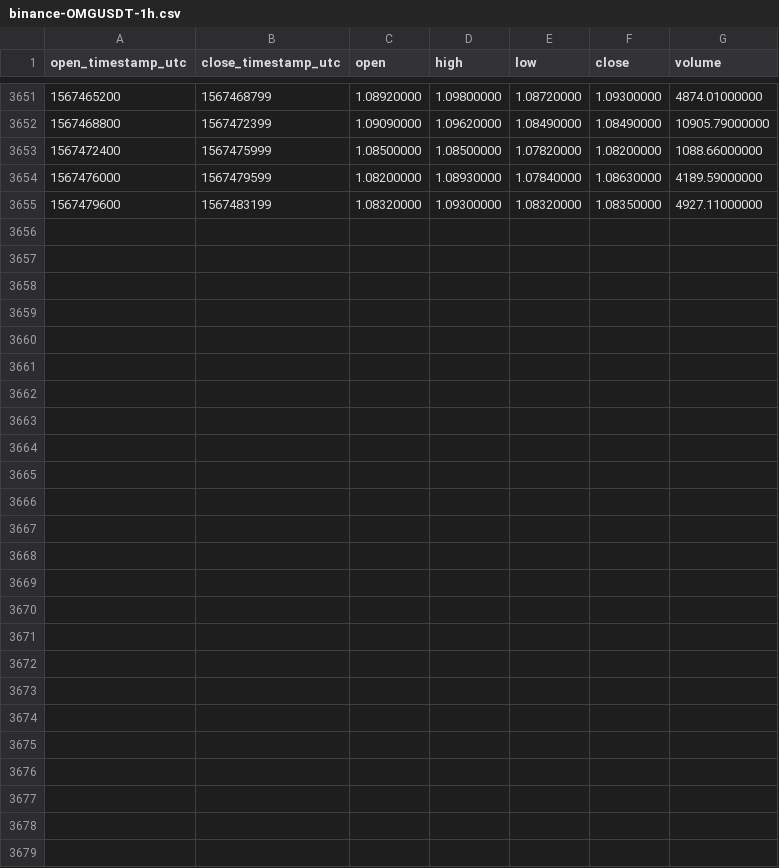
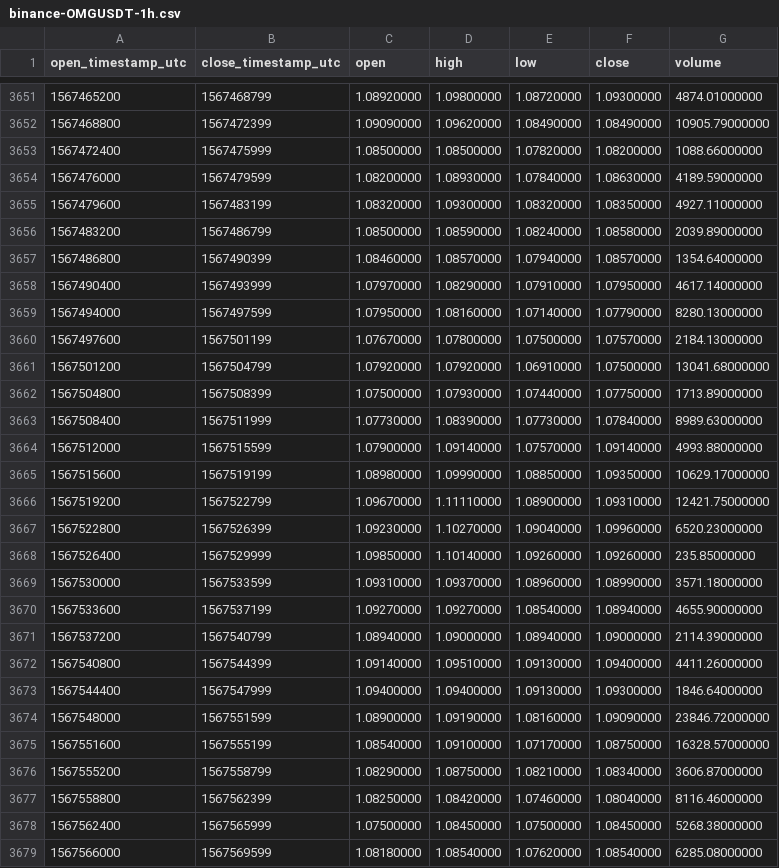
Before and after one commit to cryptobigbro/binance-OMGUSDT, a CSV file: binance-OMGUSDT-1h.csv, drawn as a sheet; only a part is shown, gaps mark what is left out; the diff names each change by its address in the sheet, - before the commit and + after, or states it on an @@ line.

Commit message:
Update OHLCV data.

```diff
--- a/binance-OMGUSDT-1h.csv
+++ b/binance-OMGUSDT-1h.csv
+row 3656: 1567483200 | 1567486799 | 1.08500000 | 1.08590000 | 1.08240000 | 1.08580000 | 2039.89000000
+row 3657: 1567486800 | 1567490399 | 1.08460000 | 1.08570000 | 1.07940000 | 1.08570000 | 1354.64000000
+row 3658: 1567490400 | 1567493999 | 1.07970000 | 1.08290000 | 1.07910000 | 1.07950000 | 4617.14000000
+row 3659: 1567494000 | 1567497599 | 1.07950000 | 1.08160000 | 1.07140000 | 1.07790000 | 8280.13000000
+row 3660: 1567497600 | 1567501199 | 1.07670000 | 1.07800000 | 1.07500000 | 1.07570000 | 2184.13000000
+row 3661: 1567501200 | 1567504799 | 1.07920000 | 1.07920000 | 1.06910000 | 1.07500000 | 13041.68000000
+row 3662: 1567504800 | 1567508399 | 1.07500000 | 1.07930000 | 1.07440000 | 1.07750000 | 1713.89000000
+row 3663: 1567508400 | 1567511999 | 1.07730000 | 1.08390000 | 1.07730000 | 1.07840000 | 8989.63000000
+row 3664: 1567512000 | 1567515599 | 1.07900000 | 1.09140000 | 1.07570000 | 1.09140000 | 4993.88000000
+row 3665: 1567515600 | 1567519199 | 1.08980000 | 1.09990000 | 1.08850000 | 1.09350000 | 10629.17000000
+row 3666: 1567519200 | 1567522799 | 1.09670000 | 1.11110000 | 1.08900000 | 1.09310000 | 12421.75000000
+row 3667: 1567522800 | 1567526399 | 1.09230000 | 1.10270000 | 1.09040000 | 1.09960000 | 6520.23000000
+row 3668: 1567526400 | 1567529999 | 1.09850000 | 1.10140000 | 1.09260000 | 1.09260000 | 235.85000000
+row 3669: 1567530000 | 1567533599 | 1.09310000 | 1.09370000 | 1.08960000 | 1.08990000 | 3571.18000000
+row 3670: 1567533600 | 1567537199 | 1.09270000 | 1.09270000 | 1.08540000 | 1.08940000 | 4655.90000000
+row 3671: 1567537200 | 1567540799 | 1.08940000 | 1.09000000 | 1.08940000 | 1.09000000 | 2114.39000000
+row 3672: 1567540800 | 1567544399 | 1.09140000 | 1.09510000 | 1.09130000 | 1.09400000 | 4411.26000000
+row 3673: 1567544400 | 1567547999 | 1.09400000 | 1.09400000 | 1.09130000 | 1.09300000 | 1846.64000000
+row 3674: 1567548000 | 1567551599 | 1.08900000 | 1.09190000 | 1.08160000 | 1.09090000 | 23846.72000000
+row 3675: 1567551600 | 1567555199 | 1.08540000 | 1.09100000 | 1.07170000 | 1.08750000 | 16328.57000000
+row 3676: 1567555200 | 1567558799 | 1.08290000 | 1.08750000 | 1.08210000 | 1.08340000 | 3606.87000000
+row 3677: 1567558800 | 1567562399 | 1.08250000 | 1.08420000 | 1.07460000 | 1.08040000 | 8116.46000000
+row 3678: 1567562400 | 1567565999 | 1.07500000 | 1.08450000 | 1.07500000 | 1.08450000 | 5268.38000000
+row 3679: 1567566000 | 1567569599 | 1.08180000 | 1.08540000 | 1.07620000 | 1.08540000 | 6285.08000000
```
Also changed, not shown: binance-OMGUSDT-1d.csv.
